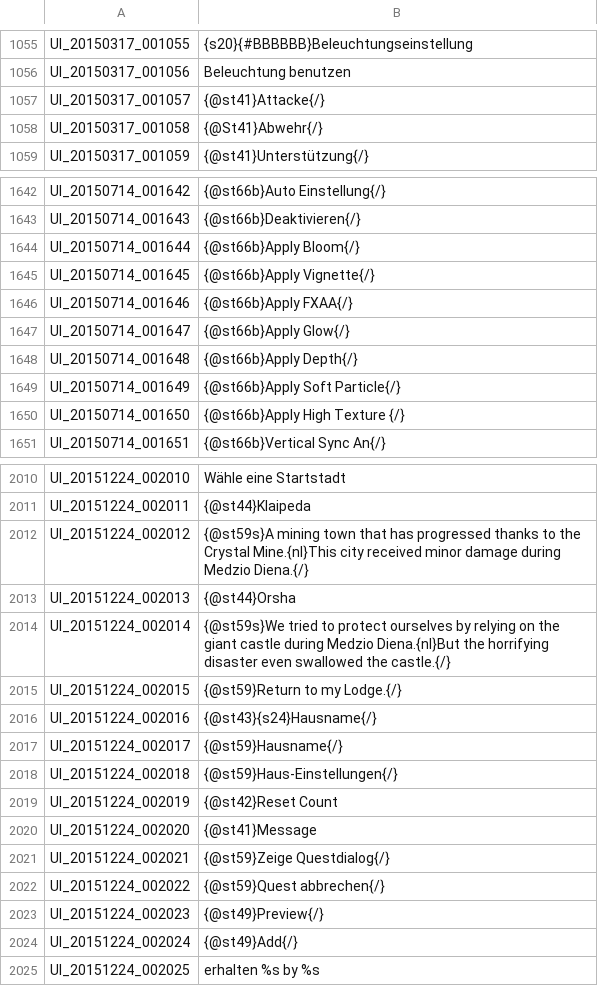
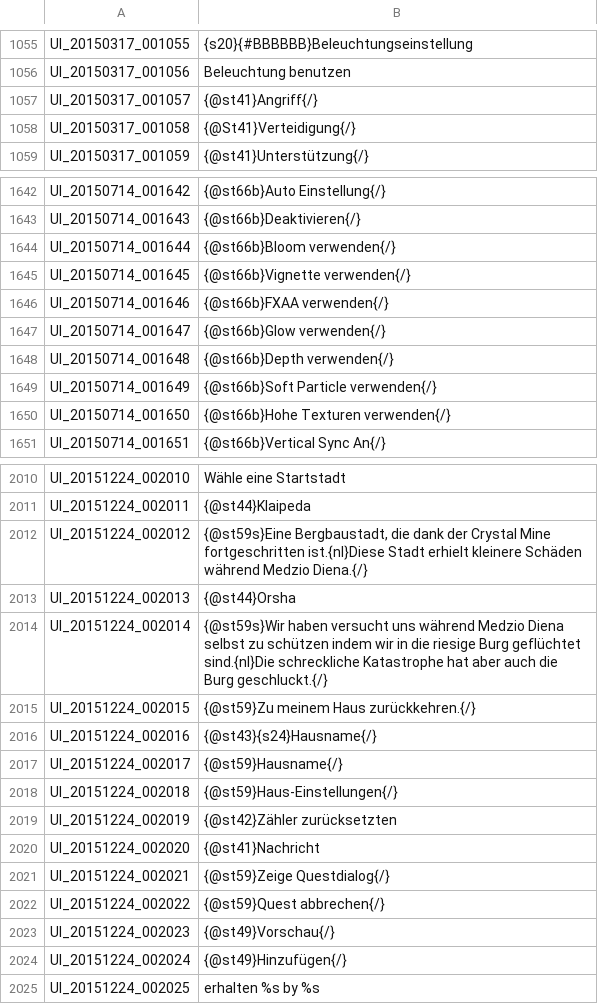
Before and after one commit to Triky313/TreeOfSavior-GermanTranslation, a TSV file: UI.tsv, drawn as a sheet; only a part is shown, gaps mark what is left out; the diff covers the shown part only.

```diff
--- a/UI.tsv
+++ b/UI.tsv
@@ -1056,4 +1056,4 @@ UI_20150317_001055	{s20}{#BBBBBB}Beleuchtungseinstellung
 UI_20150317_001056	Beleuchtung benutzen
-UI_20150317_001057	{@st41}Attacke{/}
-UI_20150317_001058	{@St41}Abwehr{/}
+UI_20150317_001057	{@st41}Angriff{/}
+UI_20150317_001058	{@St41}Verteidigung{/}
 UI_20150317_001059	{@st41}Unterstützung{/}
@@ -1643,9 +1643,9 @@ UI_20150714_001642	{@st66b}Auto Einstellung{/}
 UI_20150714_001643	{@st66b}Deaktivieren{/}
-UI_20150714_001644	{@st66b}Apply Bloom{/}
-UI_20150714_001645	{@st66b}Apply Vignette{/}
-UI_20150714_001646	{@st66b}Apply FXAA{/}
-UI_20150714_001647	{@st66b}Apply Glow{/}
-UI_20150714_001648	{@st66b}Apply Depth{/}
-UI_20150714_001649	{@st66b}Apply Soft Particle{/}
-UI_20150714_001650	{@st66b}Apply High Texture {/}
+UI_20150714_001644	{@st66b}Bloom verwenden{/}
+UI_20150714_001645	{@st66b}Vignette verwenden{/}
+UI_20150714_001646	{@st66b}FXAA verwenden{/}
+UI_20150714_001647	{@st66b}Glow verwenden{/}
+UI_20150714_001648	{@st66b}Depth verwenden{/}
+UI_20150714_001649	{@st66b}Soft Particle verwenden{/}
+UI_20150714_001650	{@st66b}Hohe Texturen verwenden{/}
 UI_20150714_001651	{@st66b}Vertical Sync An{/}
@@ -2011,6 +2011,6 @@ UI_20151224_002010	Wähle eine Startstadt
 UI_20151224_002011	{@st44}Klaipeda
-UI_20151224_002012	{@st59s}A mining town that has progressed thanks to the Crystal Mine.{nl}This city received minor damage during Medzio Diena.{/}
+UI_20151224_002012	{@st59s}Eine Bergbaustadt, die dank der Crystal Mine fortgeschritten ist.{nl}Diese Stadt erhielt kleinere Schäden während Medzio Diena.{/}
 UI_20151224_002013	{@st44}Orsha
-UI_20151224_002014	{@st59s}We tried to protect ourselves by relying on the giant castle during Medzio Diena.{nl}But the horrifying disaster even swallowed the castle.{/}
-UI_20151224_002015	{@st59}Return to my Lodge.{/}
+UI_20151224_002014	{@st59s}Wir haben versucht uns während Medzio Diena selbst zu schützen indem wir in die riesige Burg geflüchtet sind.{nl}Die schreckliche Katastrophe hat aber auch die Burg geschluckt.{/}
+UI_20151224_002015	{@st59}Zu meinem Haus zurückkehren.{/}
 UI_20151224_002016	{@st43}{s24}Hausname{/}
@@ -2018,8 +2018,8 @@ UI_20151224_002017	{@st59}Hausname{/}
 UI_20151224_002018	{@st59}Haus-Einstellungen{/}
-UI_20151224_002019	{@st42}Reset Count
-UI_20151224_002020	{@st41}Message
+UI_20151224_002019	{@st42}Zähler zurücksetzten
+UI_20151224_002020	{@st41}Nachricht
 UI_20151224_002021	{@st59}Zeige Questdialog{/}
 UI_20151224_002022	{@st59}Quest abbrechen{/}
-UI_20151224_002023	{@st49}Preview{/}
-UI_20151224_002024	{@st49}Add{/}
+UI_20151224_002023	{@st49}Vorschau{/}
+UI_20151224_002024	{@st49}Hinzufügen{/}
 UI_20151224_002025	erhalten %s by %s
```
Also changed, not shown: 5 edited cells elsewhere in this file, INTL.tsv, QUEST.tsv, 9 other files.
